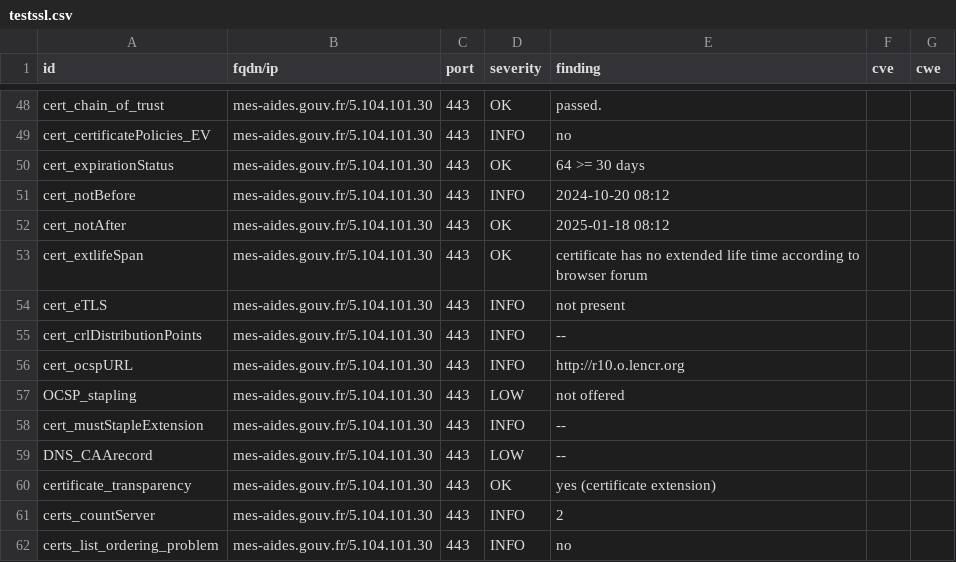
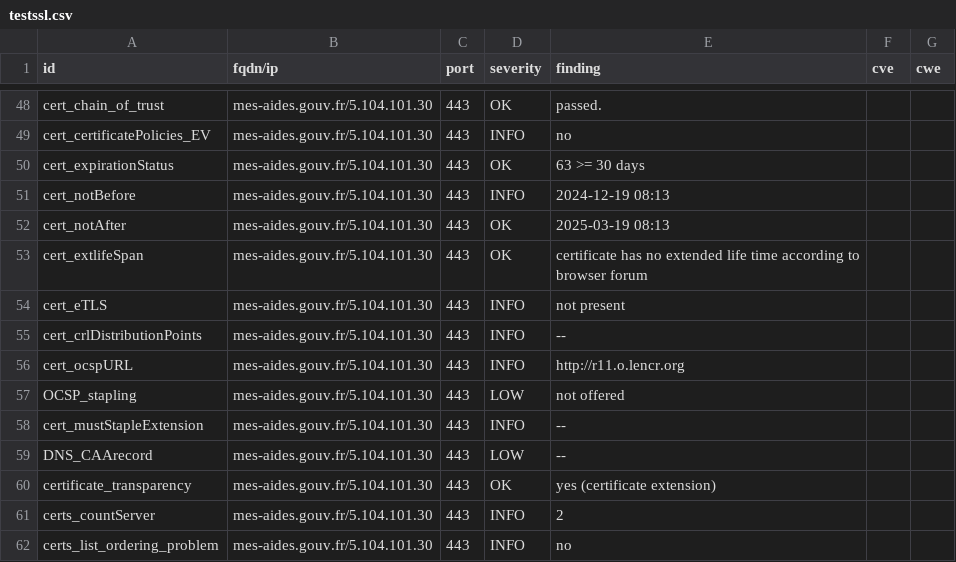
Before and after one commit to GKO-org/dashlordPrd7, a CSV file: results/aHR0cHM6Ly9tZXMtYWlkZXMuZ291di5mcg==/testssl.csv, drawn as a sheet; only a part is shown, gaps mark what is left out; the diff covers the shown part only.

Commit message:
update: https://mes-aides.gouv.fr

```diff
--- a/results/aHR0cHM6Ly9tZXMtYWlkZXMuZ291di5mcg==/testssl.csv
+++ b/results/aHR0cHM6Ly9tZXMtYWlkZXMuZ291di5mcg==/testssl.csv
@@ -49,5 +49,5 @@
 "cert_certificatePolicies_EV","mes-aides.gouv.fr/5.104.101.30","443","INFO","no","",""
-"cert_expirationStatus","mes-aides.gouv.fr/5.104.101.30","443","OK","64 >= 30 days","",""
-"cert_notBefore","mes-aides.gouv.fr/5.104.101.30","443","INFO","2024-10-20 08:12","",""
-"cert_notAfter","mes-aides.gouv.fr/5.104.101.30","443","OK","2025-01-18 08:12","",""
+"cert_expirationStatus","mes-aides.gouv.fr/5.104.101.30","443","OK","63 >= 30 days","",""
+"cert_notBefore","mes-aides.gouv.fr/5.104.101.30","443","INFO","2024-12-19 08:13","",""
+"cert_notAfter","mes-aides.gouv.fr/5.104.101.30","443","OK","2025-03-19 08:13","",""
 "cert_extlifeSpan","mes-aides.gouv.fr/5.104.101.30","443","OK","certificate has no extended life time according to browser forum","",""
@@ -55,3 +55,3 @@
 "cert_crlDistributionPoints","mes-aides.gouv.fr/5.104.101.30","443","INFO","--","",""
-"cert_ocspURL","mes-aides.gouv.fr/5.104.101.30","443","INFO","http://r10.o.lencr.org","",""
+"cert_ocspURL","mes-aides.gouv.fr/5.104.101.30","443","INFO","http://r11.o.lencr.org","",""
 "OCSP_stapling","mes-aides.gouv.fr/5.104.101.30","443","LOW","not offered","",""
```
Also changed, not shown: 10 edited cells elsewhere in this file, 8 other files.
